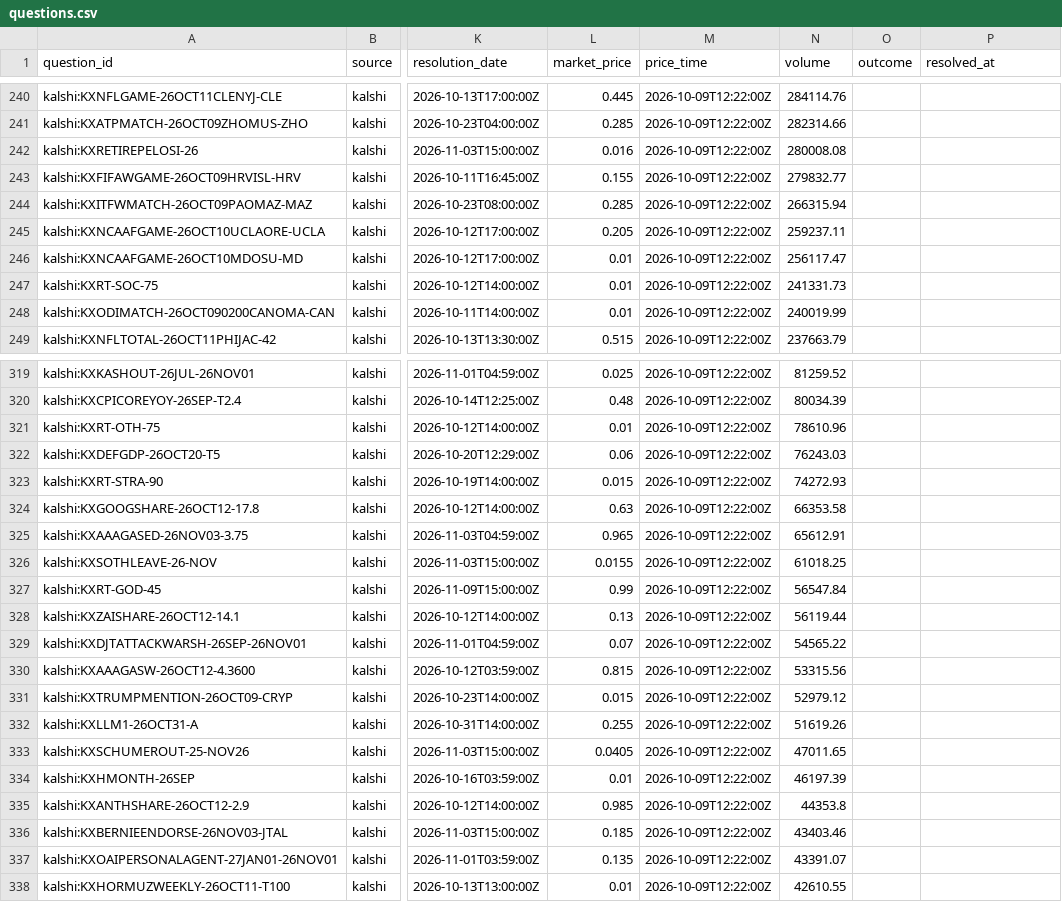
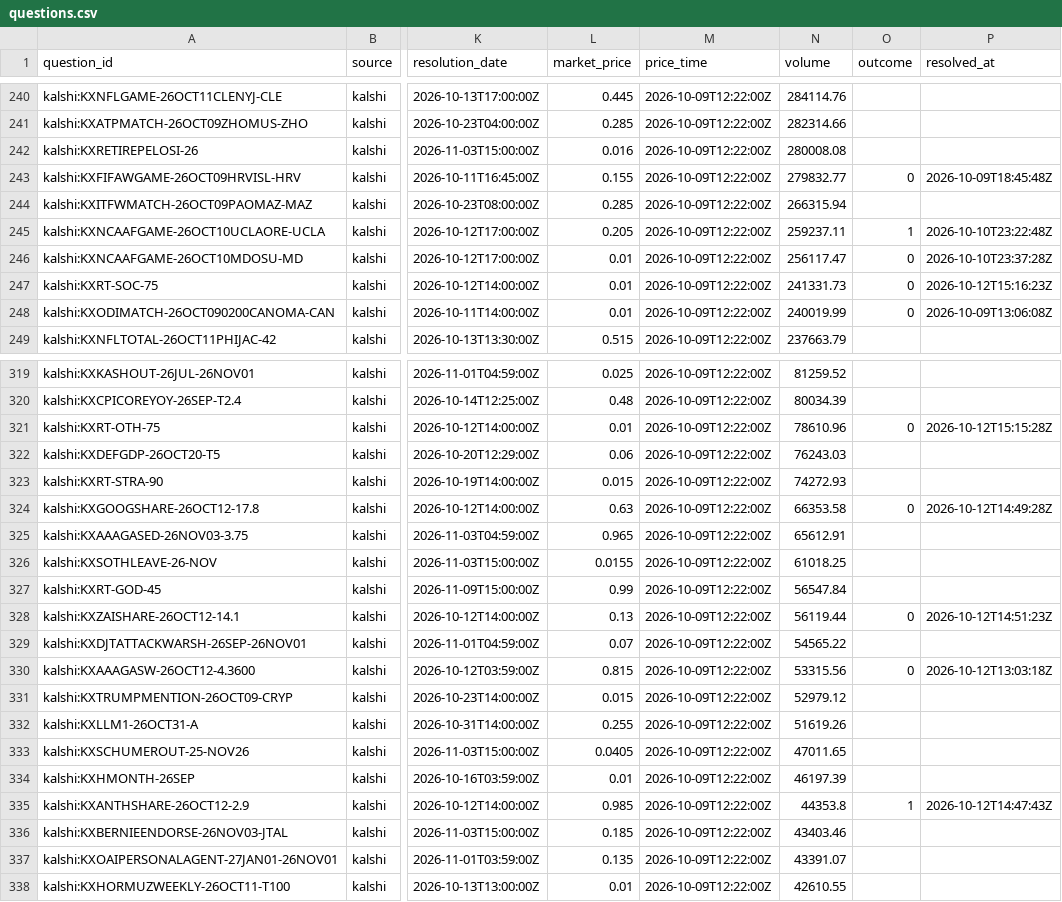
Before and after one commit to sweksha-cloud/llm-council-forecasting, a CSV file: data/questions.csv, drawn as a sheet; only a part is shown, gaps mark what is left out; the diff covers the shown part only; the diff names each change by its address in the sheet, - before the commit and + after, or states it on an @@ line.

Commit message:
Settled-set forecasting: ask as of the price date, use the stored price
- Resolved settled questions are no longer skipped (only resolved live ones are)
- Settled questions are asked as of price_time, not today, so models
  aren't told a date after the question closed
- market_price_at_forecast for settled questions is the stored price at
  price_time instead of today's (already ~0 or 1)
- Outcomes updated: 62 live questions resolved (5 of them forecast)

```diff
--- a/data/questions.csv
+++ b/data/questions.csv
-O243 (outcome): (empty)
+O243 (outcome): 0
-P243 (resolved_at): (empty)
+P243 (resolved_at): 2026-10-09T18:45:48Z
-O245 (outcome): (empty)
+O245 (outcome): 1
-P245 (resolved_at): (empty)
+P245 (resolved_at): 2026-10-10T23:22:48Z
-O246:O248 (outcome): (empty)
+O246:O248 (outcome): 0
-P246 (resolved_at): (empty)
+P246 (resolved_at): 2026-10-10T23:37:28Z
-P247 (resolved_at): (empty)
+P247 (resolved_at): 2026-10-12T15:16:23Z
-P248 (resolved_at): (empty)
+P248 (resolved_at): 2026-10-09T13:06:08Z
-O321 (outcome): (empty)
+O321 (outcome): 0
-P321 (resolved_at): (empty)
+P321 (resolved_at): 2026-10-12T15:15:28Z
-O324 (outcome): (empty)
+O324 (outcome): 0
-P324 (resolved_at): (empty)
+P324 (resolved_at): 2026-10-12T14:49:28Z
-O328 (outcome): (empty)
+O328 (outcome): 0
-P328 (resolved_at): (empty)
+P328 (resolved_at): 2026-10-12T14:51:23Z
-O330 (outcome): (empty)
+O330 (outcome): 0
-P330 (resolved_at): (empty)
+P330 (resolved_at): 2026-10-12T13:03:18Z
-O335 (outcome): (empty)
+O335 (outcome): 1
-P335 (resolved_at): (empty)
+P335 (resolved_at): 2026-10-12T14:47:43Z
```
Also changed, not shown: 104 edited cells elsewhere in this file, 2 other files.
